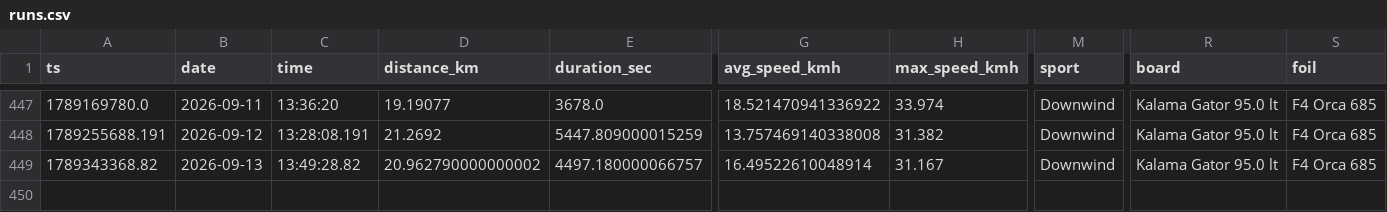
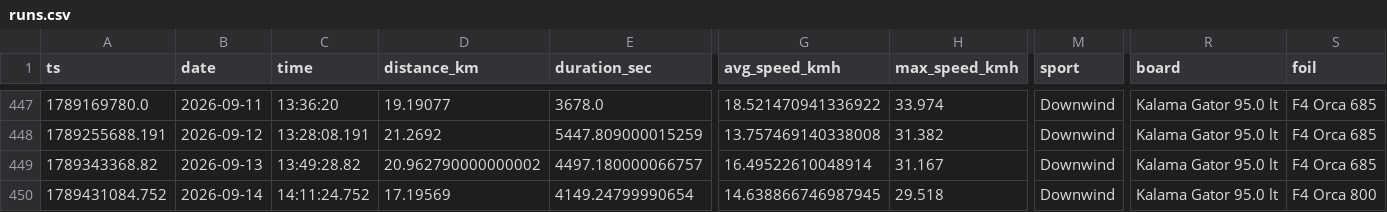
Before and after one commit to dustin/dwp, a CSV file: web/src/data/runs.csv, drawn as a sheet; only a part is shown, gaps mark what is left out; rows hold the shown columns only; the diff names each change by its address in the sheet, - before the commit and + after, or states it on an @@ line.

```diff
--- a/web/src/data/runs.csv
+++ b/web/src/data/runs.csv
+row 450: 1789431084.752 | 2026-09-14 | 14:11:24.752 | 17.19569 | 4149.24799990654 | 14.638866746987945 | 29.518 | Downwind | Kalama Gator 95.0 lt | F4 Orca 800
```
Also changed, not shown: web/src/data/crashes.csv.
